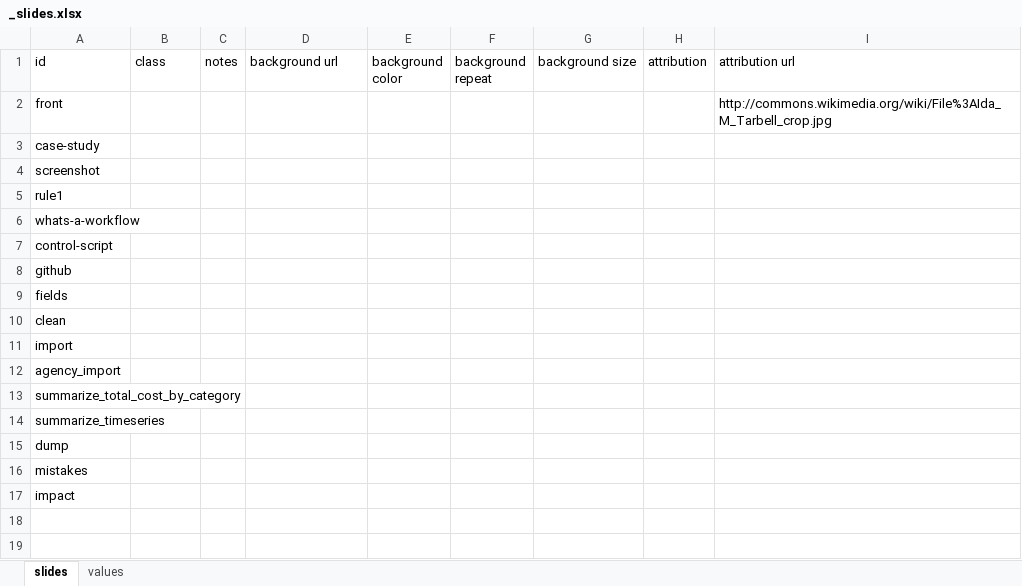
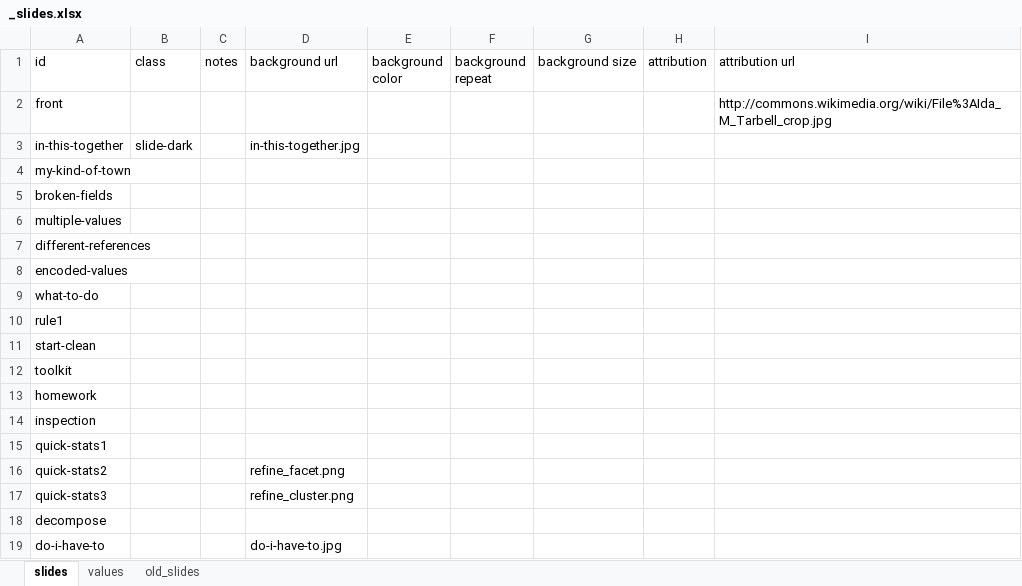
Before and after one commit to eads/data-workflow, an Excel workbook: _slides.xlsx, sheet slides, drawn as a sheet; values as stored, in another font and other column widths than the file's, no borders; removed rows and columns are numbered as before the commit, all else as after; the diff names each change by its address in the sheet, - before the commit and + after, or states it on an @@ line.

Commit message:
slides based on Geoff's talk

```diff
--- a/_slides.xlsx (sheet slides)
+++ b/_slides.xlsx (sheet slides)
+sheet tab: old_slides
+row 3: in-this-together | slide-dark |  | in-this-together.jpg
-A4 (id): case-study
+A4 (id): my-kind-of-town
-A5 (id): screenshot
+A5 (id): broken-fields
+row 6: multiple-values
+row 7: different-references
+row 8: encoded-values
+row 9: what-to-do
-A11 (id): whats-a-workflow
+A11 (id): start-clean
-A12 (id): control-script
+A12 (id): toolkit
-A13 (id): github
+A13 (id): homework
-A14 (id): fields
+A14 (id): inspection
-A15 (id): clean
+A15 (id): quick-stats1
-row 11: import
-row 12: agency_import
-row 13: summarize_total_cost_by_category
-row 14: summarize_timeseries
-row 15: dump
-row 16: mistakes
+row 16: quick-stats2 |  |  | refine_facet.png
+row 17: quick-stats3 |  |  | refine_cluster.png
-A18 (id): impact
+A18 (id): decompose
+row 19: do-i-have-to |  |  | do-i-have-to.jpg
```
Also changed, not shown: 21 other files.
